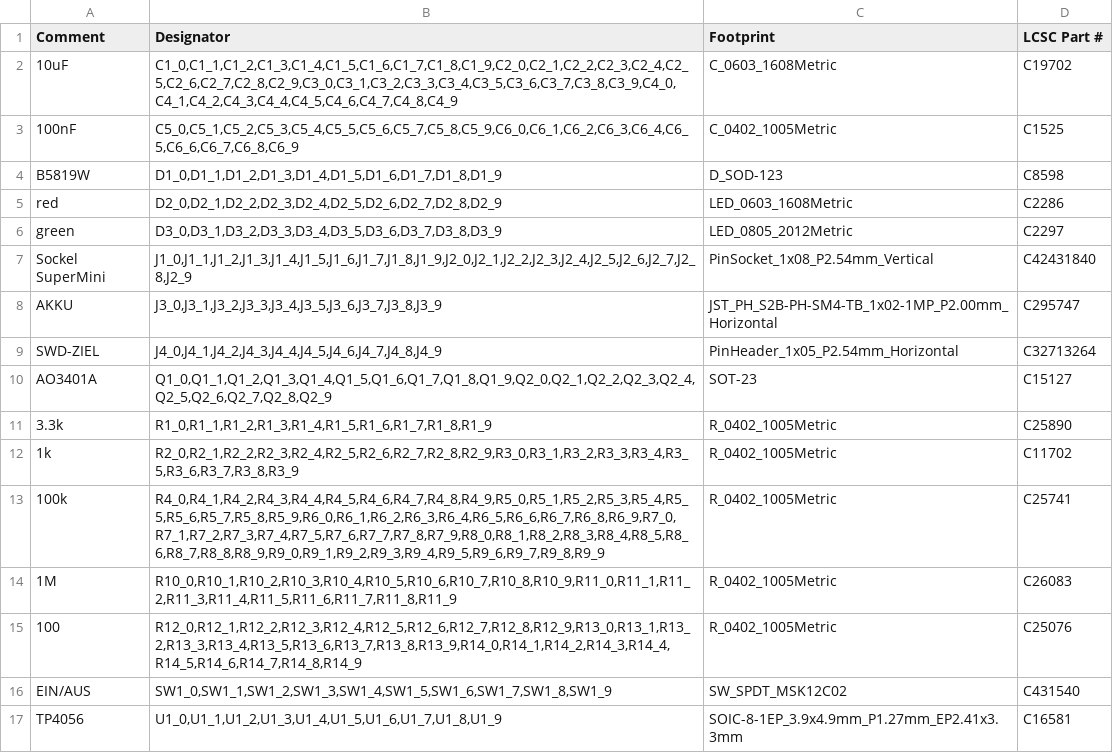
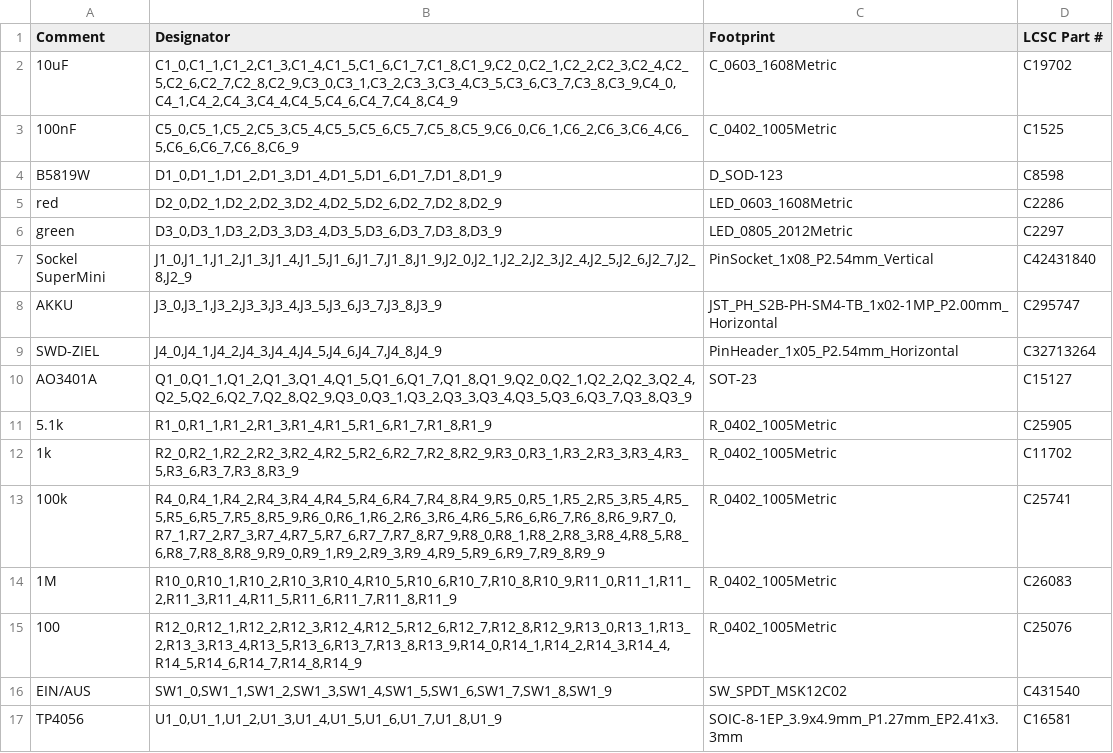
Before and after one commit to LukoPuko/x3utils-esp32, a CSV file: hardware/carrier/production/panel/x3carrier-panel-bom.csv, drawn as a sheet.

```diff
--- a/hardware/carrier/production/panel/x3carrier-panel-bom.csv
+++ b/hardware/carrier/production/panel/x3carrier-panel-bom.csv
@@ -9,4 +9,4 @@ AKKU,"J3_0,J3_1,J3_2,J3_3,J3_4,J3_5,J3_6,J3_7,J3_8,J3_9",JST_PH_S2B-PH-SM4-TB_1x
 SWD-ZIEL,"J4_0,J4_1,J4_2,J4_3,J4_4,J4_5,J4_6,J4_7,J4_8,J4_9",PinHeader_1x05_P2.54mm_Horizontal,C32713264
-AO3401A,"Q1_0,Q1_1,Q1_2,Q1_3,Q1_4,Q1_5,Q1_6,Q1_7,Q1_8,Q1_9,Q2_0,Q2_1,Q2_2,Q2_3,Q2_4,Q2_5,Q2_6,Q2_7,Q2_8,Q2_9",SOT-23,C15127
-3.3k,"R1_0,R1_1,R1_2,R1_3,R1_4,R1_5,R1_6,R1_7,R1_8,R1_9",R_0402_1005Metric,C25890
+AO3401A,"Q1_0,Q1_1,Q1_2,Q1_3,Q1_4,Q1_5,Q1_6,Q1_7,Q1_8,Q1_9,Q2_0,Q2_1,Q2_2,Q2_3,Q2_4,Q2_5,Q2_6,Q2_7,Q2_8,Q2_9,Q3_0,Q3_1,Q3_2,Q3_3,Q3_4,Q3_5,Q3_6,Q3_7,Q3_8,Q3_9",SOT-23,C15127
+5.1k,"R1_0,R1_1,R1_2,R1_3,R1_4,R1_5,R1_6,R1_7,R1_8,R1_9",R_0402_1005Metric,C25905
 1k,"R2_0,R2_1,R2_2,R2_3,R2_4,R2_5,R2_6,R2_7,R2_8,R2_9,R3_0,R3_1,R3_2,R3_3,R3_4,R3_5,R3_6,R3_7,R3_8,R3_9",R_0402_1005Metric,C11702
```
Also changed, not shown: hardware/carrier/production/nextpcb/x3carrier-nextpcb-bom.csv, hardware/carrier/production/nextpcb/x3carrier-nextpcb-cpl.csv, 43 other files.
